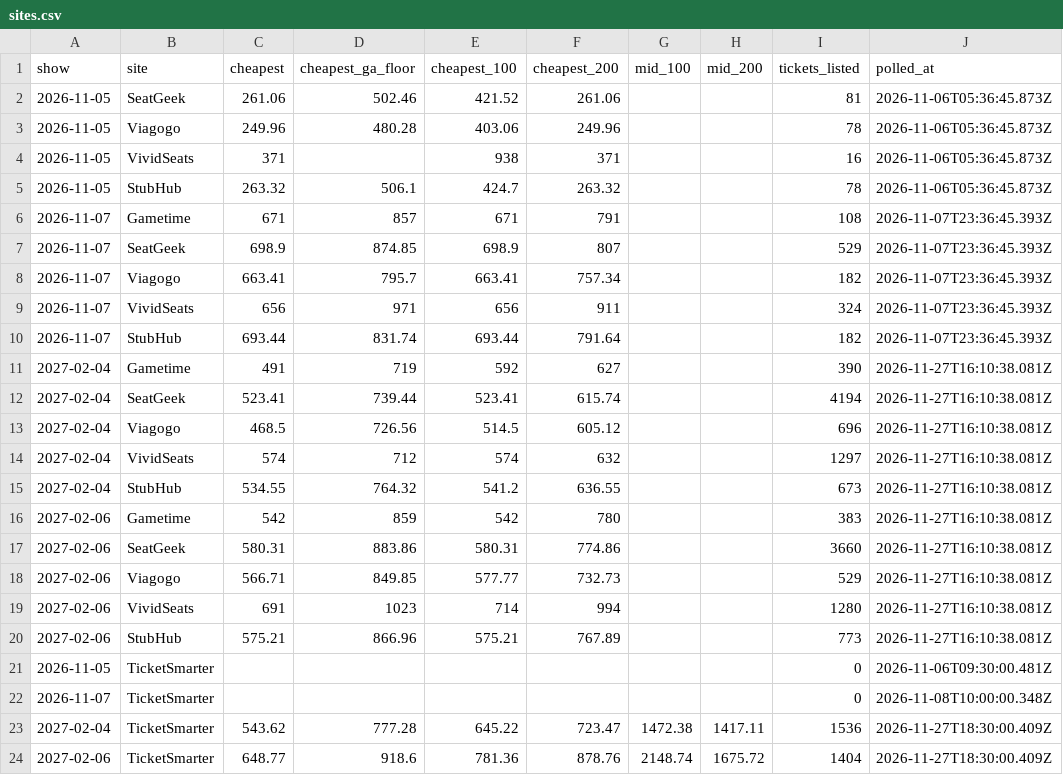
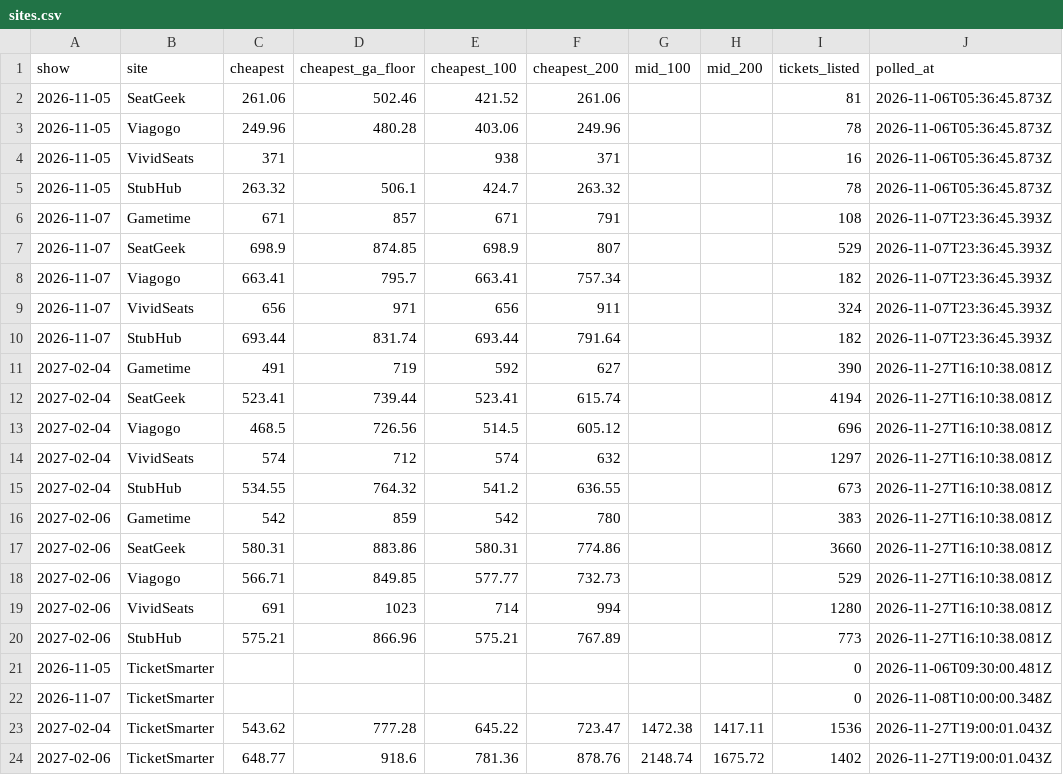
Before and after one commit to MatiasR95/metallica-ticket-clock, a CSV file: data/out/sites.csv, drawn as a sheet.

```diff
--- a/data/out/sites.csv
+++ b/data/out/sites.csv
@@ -22,3 +22,3 @@ show,site,cheapest,cheapest_ga_floor,cheapest_100,cheapest_200,mid_100,mid_200,t
 2026-11-07,TicketSmarter,,,,,,,0,2026-11-08T10:00:00.348Z
-2027-02-04,TicketSmarter,543.62,777.28,645.22,723.47,1472.38,1417.11,1536,2026-11-27T18:30:00.409Z
-2027-02-06,TicketSmarter,648.77,918.6,781.36,878.76,2148.74,1675.72,1404,2026-11-27T18:30:00.409Z
+2027-02-04,TicketSmarter,543.62,777.28,645.22,723.47,1472.38,1417.11,1536,2026-11-27T19:00:01.043Z
+2027-02-06,TicketSmarter,648.77,918.6,781.36,878.76,2148.74,1675.72,1402,2026-11-27T19:00:01.043Z
```
Also changed, not shown: data/out/pass_compare.csv, data/out/ticketsmarter.csv, 4 other files.
